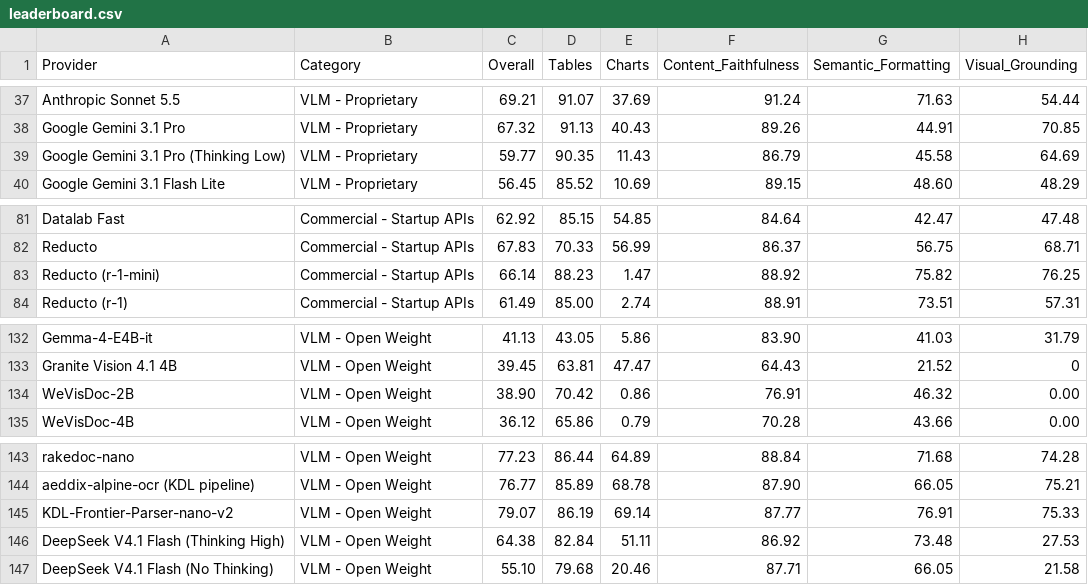
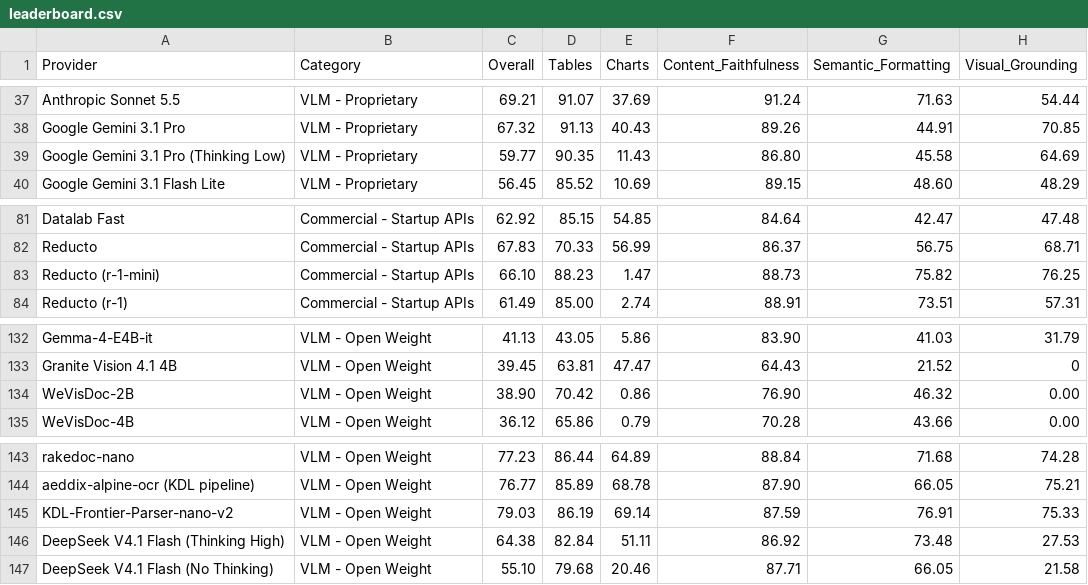
Before and after one commit to pymupdf/ParseBench-Version-Lab, a CSV file: leaderboard.csv, drawn as a sheet; only a part is shown, gaps mark what is left out; the diff names each change by its address in the sheet, - before the commit and + after, or states it on an @@ line.

```diff
--- a/leaderboard.csv
+++ b/leaderboard.csv
-F39 (Content_Faithfulness): 86.79
+F39 (Content_Faithfulness): 86.80
-C83 (Overall): 66.14
+C83 (Overall): 66.10
-F83 (Content_Faithfulness): 88.92
+F83 (Content_Faithfulness): 88.73
-F134 (Content_Faithfulness): 76.91
+F134 (Content_Faithfulness): 76.90
-C145 (Overall): 79.07
+C145 (Overall): 79.03
-F145 (Content_Faithfulness): 87.77
+F145 (Content_Faithfulness): 87.59
```
Also changed, not shown: 2 other files.
